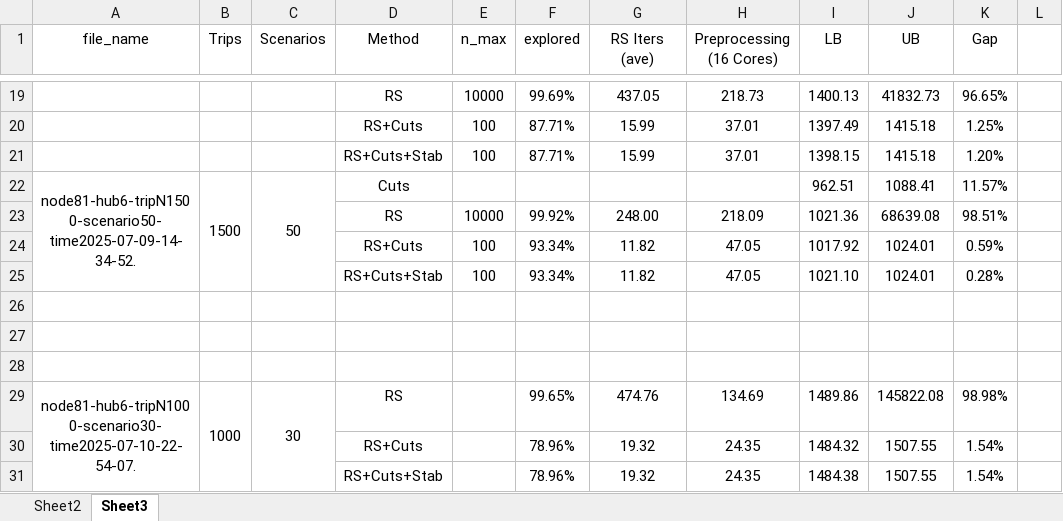
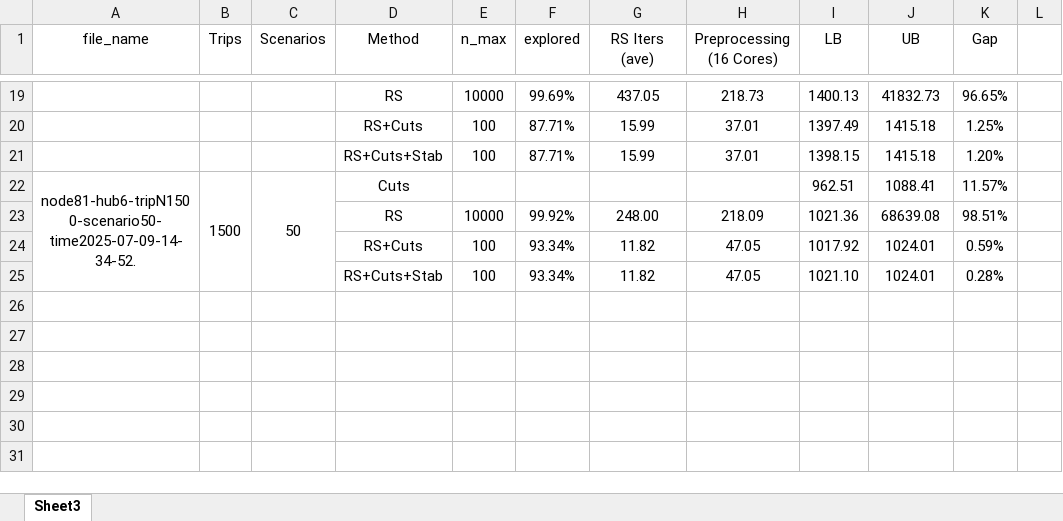
Before and after one commit to INFORMSJoC/2025.1685, an Excel workbook: results/tables/table_5_response_search_cuts_raw.xlsx, sheet Sheet3, drawn as a sheet; only a part is shown, gaps mark what is left out; values as stored, in another font and other column widths than the file's, no borders; the diff names each change by its address in the sheet, - before the commit and + after, or states it on an @@ line.

```diff
--- a/results/tables/table_5_response_search_cuts_raw.xlsx (sheet Sheet3)
+++ b/results/tables/table_5_response_search_cuts_raw.xlsx (sheet Sheet3)
-sheet tab: Sheet2
-row 26: (empty)
-row 27: (empty)
-row 28: (empty)
-row 29: node81-hub6-tripN1000-scenario30-time2025-07-10-22-54-07. | 1000 | 30 | RS |  | 99.65% | 474.76 | 134.69 | 1489.86 | 145822.08 | 98.98%
-row 30:  |  |  | RS+Cuts |  | 78.96% | 19.32 | 24.35 | 1484.32 | 1507.55 | 1.54%
-row 31:  |  |  | RS+Cuts+Stab |  | 78.96% | 19.32 | 24.35 | 1484.38 | 1507.55 | 1.54%
```
Also changed, not shown: results/tables/table_3_small_instances.xlsx, results/tables/table_5_large_instances_raw.xlsx, 19 other files.
